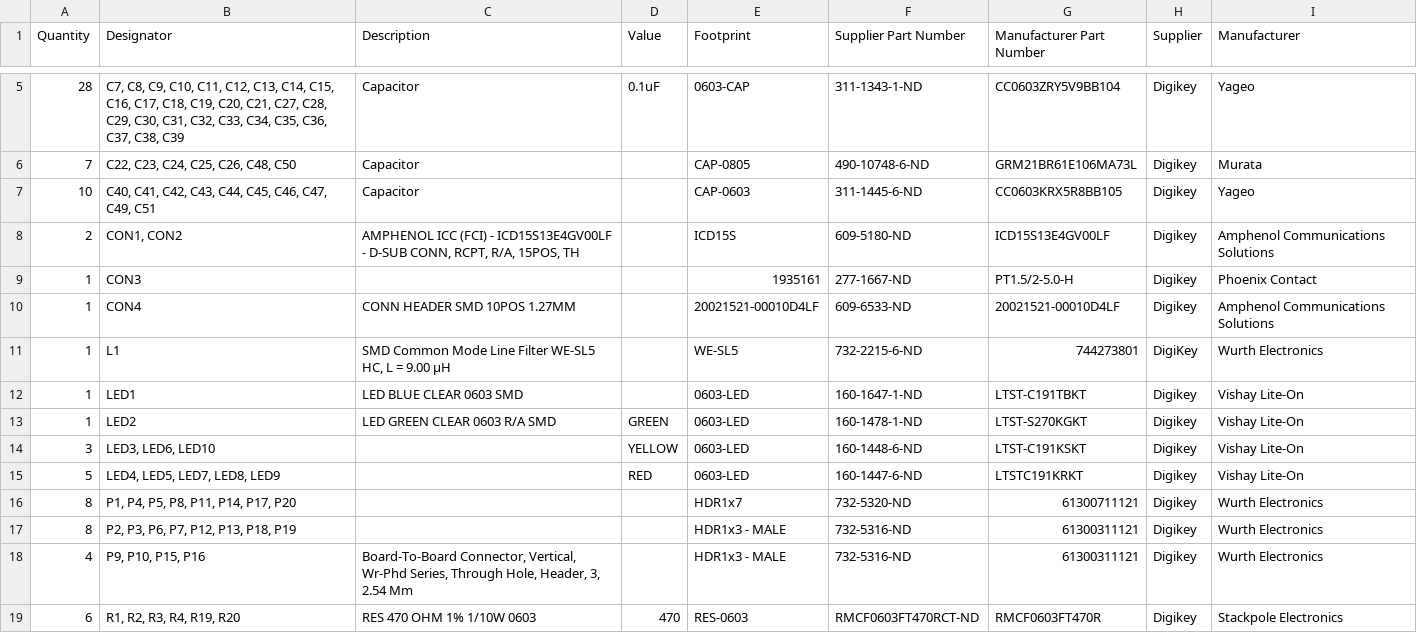
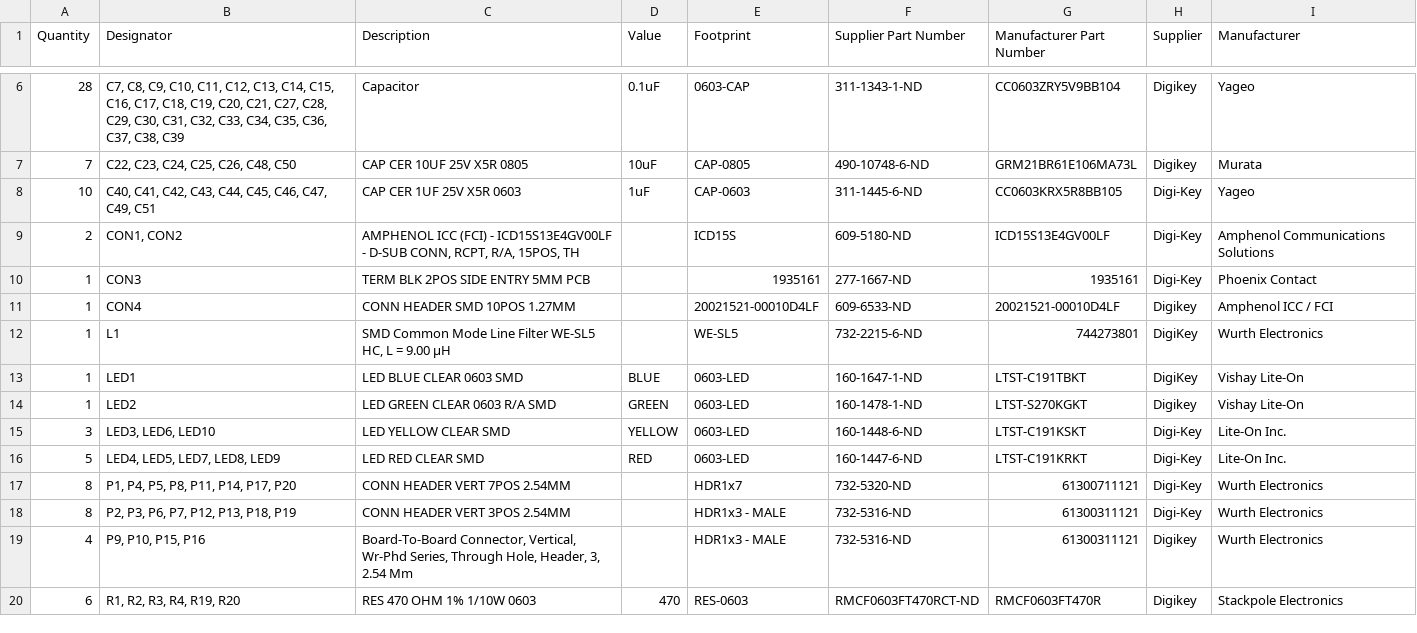
Before and after one commit to Severson-Group/AMDS, a CSV file: Mainboard/REV20200920D/mainboard-bom.csv, drawn as a sheet; only a part is shown, gaps mark what is left out; the diff covers the shown part only.

```diff
--- a/Mainboard/REV20200920D/mainboard-bom.csv
+++ b/Mainboard/REV20200920D/mainboard-bom.csv
@@ -5,14 +6,14 @@ Quantity,Designator,Description,Value,Footprint,Supplier Part Number,Manufacture
 "28","C7, C8, C9, C10, C11, C12, C13, C14, C15, C16, C17, C18, C19, C20, C21, C27, C28, C29, C30, C31, C32, C33, C34, C35, C36, C37, C38, C39","Capacitor","0.1uF","0603-CAP","311-1343-1-ND","CC0603ZRY5V9BB104","Digikey","Yageo"
-"7","C22, C23, C24, C25, C26, C48, C50","Capacitor","","CAP-0805","490-10748-6-ND","GRM21BR61E106MA73L","Digikey","Murata"
-"10","C40, C41, C42, C43, C44, C45, C46, C47, C49, C51","Capacitor","","CAP-0603","311-1445-6-ND","CC0603KRX5R8BB105","Digikey","Yageo"
-"2","CON1, CON2","AMPHENOL ICC (FCI) - ICD15S13E4GV00LF - D-SUB CONN, RCPT, R/A, 15POS, TH","","ICD15S","609-5180-ND","ICD15S13E4GV00LF","Digikey","Amphenol Communications Solutions"
-"1","CON3","","","1935161","277-1667-ND","PT1.5/2-5.0-H","Digikey","Phoenix Contact"
-"1","CON4","CONN HEADER SMD 10POS 1.27MM","","20021521-00010D4LF","609-6533-ND","20021521-00010D4LF","Digikey","Amphenol Communications Solutions"
+"7","C22, C23, C24, C25, C26, C48, C50","CAP CER 10UF 25V X5R 0805","10uF","CAP-0805","490-10748-6-ND","GRM21BR61E106MA73L","Digikey","Murata"
+"10","C40, C41, C42, C43, C44, C45, C46, C47, C49, C51","CAP CER 1UF 25V X5R 0603","1uF","CAP-0603","311-1445-6-ND","CC0603KRX5R8BB105","Digi-Key","Yageo"
+"2","CON1, CON2","AMPHENOL ICC (FCI) - ICD15S13E4GV00LF - D-SUB CONN, RCPT, R/A, 15POS, TH","","ICD15S","609-5180-ND","ICD15S13E4GV00LF","Digi-Key","Amphenol Communications Solutions"
+"1","CON3","TERM BLK 2POS SIDE ENTRY 5MM PCB","","1935161","277-1667-ND","1935161","Digi-Key","Phoenix Contact"
+"1","CON4","CONN HEADER SMD 10POS 1.27MM","","20021521-00010D4LF","609-6533-ND","20021521-00010D4LF","Digikey","Amphenol ICC / FCI"
 "1","L1","SMD Common Mode Line Filter WE-SL5 HC, L = 9.00 µH","","WE-SL5","732-2215-6-ND","744273801","DigiKey","Wurth Electronics"
-"1","LED1","LED BLUE CLEAR 0603 SMD","","0603-LED","160-1647-1-ND","LTST-C191TBKT","Digikey","Vishay Lite-On"
+"1","LED1","LED BLUE CLEAR 0603 SMD","BLUE","0603-LED","160-1647-1-ND","LTST-C191TBKT","DigiKey","Vishay Lite-On"
 "1","LED2","LED GREEN CLEAR 0603 R/A SMD","GREEN","0603-LED","160-1478-1-ND","LTST-S270KGKT","Digikey","Vishay Lite-On"
-"3","LED3, LED6, LED10","","YELLOW","0603-LED","160-1448-6-ND","LTST-C191KSKT","Digikey","Vishay Lite-On"
-"5","LED4, LED5, LED7, LED8, LED9","","RED","0603-LED","160-1447-6-ND","LTSTC191KRKT","Digikey","Vishay Lite-On"
-"8","P1, P4, P5, P8, P11, P14, P17, P20","","","HDR1x7","732-5320-ND","61300711121","Digikey","Wurth Electronics"
-"8","P2, P3, P6, P7, P12, P13, P18, P19","","","HDR1x3 - MALE","732-5316-ND","61300311121","Digikey","Wurth Electronics"
+"3","LED3, LED6, LED10","LED YELLOW CLEAR SMD","YELLOW","0603-LED","160-1448-6-ND","LTST-C191KSKT","Digi-Key","Lite-On Inc."
+"5","LED4, LED5, LED7, LED8, LED9","LED RED CLEAR SMD","RED","0603-LED","160-1447-6-ND","LTST-C191KRKT","Digi-Key","Lite-On Inc."
+"8","P1, P4, P5, P8, P11, P14, P17, P20","CONN HEADER VERT 7POS 2.54MM","","HDR1x7","732-5320-ND","61300711121","Digi-Key","Wurth Electronics"
+"8","P2, P3, P6, P7, P12, P13, P18, P19","CONN HEADER VERT 3POS 2.54MM","","HDR1x3 - MALE","732-5316-ND","61300311121","Digi-Key","Wurth Electronics"
 "4","P9, P10, P15, P16","Board-To-Board Connector, Vertical, Wr-Phd Series, Through Hole, Header, 3, 2.54 Mm","","HDR1x3 - MALE","732-5316-ND","61300311121","Digikey","Wurth Electronics"
```
Also changed, not shown: 3 added rows, 1 removed row and 12 edited cells elsewhere in this file, 12 other files.
